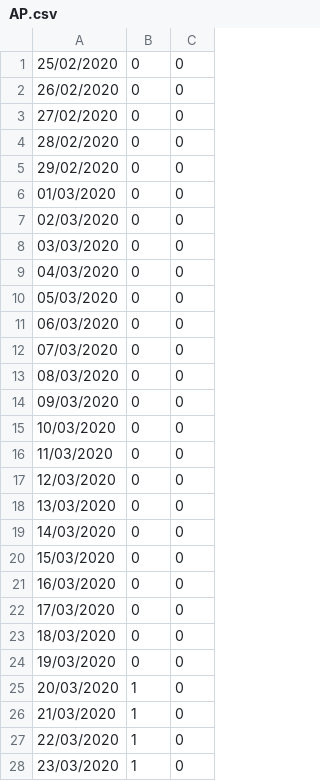
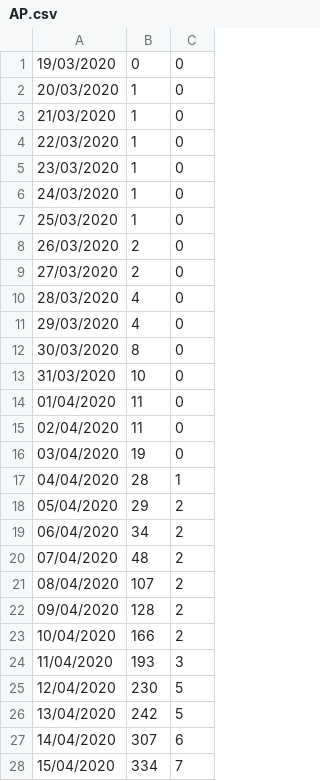
Before and after one commit to GNeulaender/Calculo-Numerico-SIR, a CSV file: data/AP.csv, drawn as a sheet; only a part is shown; the shorter side is filled out with more unchanged rows; the diff names each change by its address in the sheet, - before the commit and + after, or states it on an @@ line.

Commit message:
Update AP.csv

```diff
--- a/data/AP.csv
+++ b/data/AP.csv
-row 1: 25/02/2020 | 0 | 0
-row 2: 26/02/2020 | 0 | 0
-row 3: 27/02/2020 | 0 | 0
-row 4: 28/02/2020 | 0 | 0
-row 5: 29/02/2020 | 0 | 0
-row 6: 01/03/2020 | 0 | 0
-row 7: 02/03/2020 | 0 | 0
-row 8: 03/03/2020 | 0 | 0
-row 9: 04/03/2020 | 0 | 0
-row 10: 05/03/2020 | 0 | 0
-row 11: 06/03/2020 | 0 | 0
-row 12: 07/03/2020 | 0 | 0
-row 13: 08/03/2020 | 0 | 0
-row 14: 09/03/2020 | 0 | 0
-row 15: 10/03/2020 | 0 | 0
-row 16: 11/03/2020 | 0 | 0
-row 17: 12/03/2020 | 0 | 0
-row 18: 13/03/2020 | 0 | 0
-row 19: 14/03/2020 | 0 | 0
-row 20: 15/03/2020 | 0 | 0
-row 21: 16/03/2020 | 0 | 0
-row 22: 17/03/2020 | 0 | 0
-row 23: 18/03/2020 | 0 | 0
```
